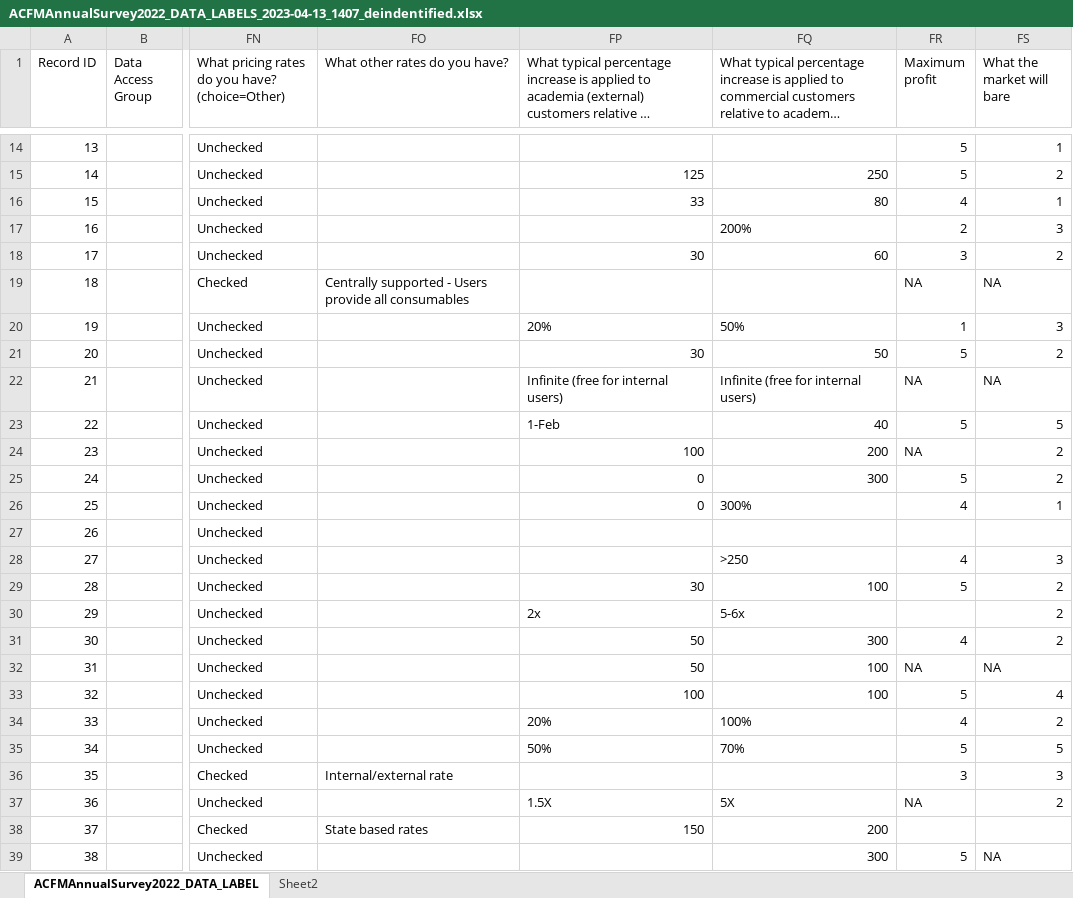
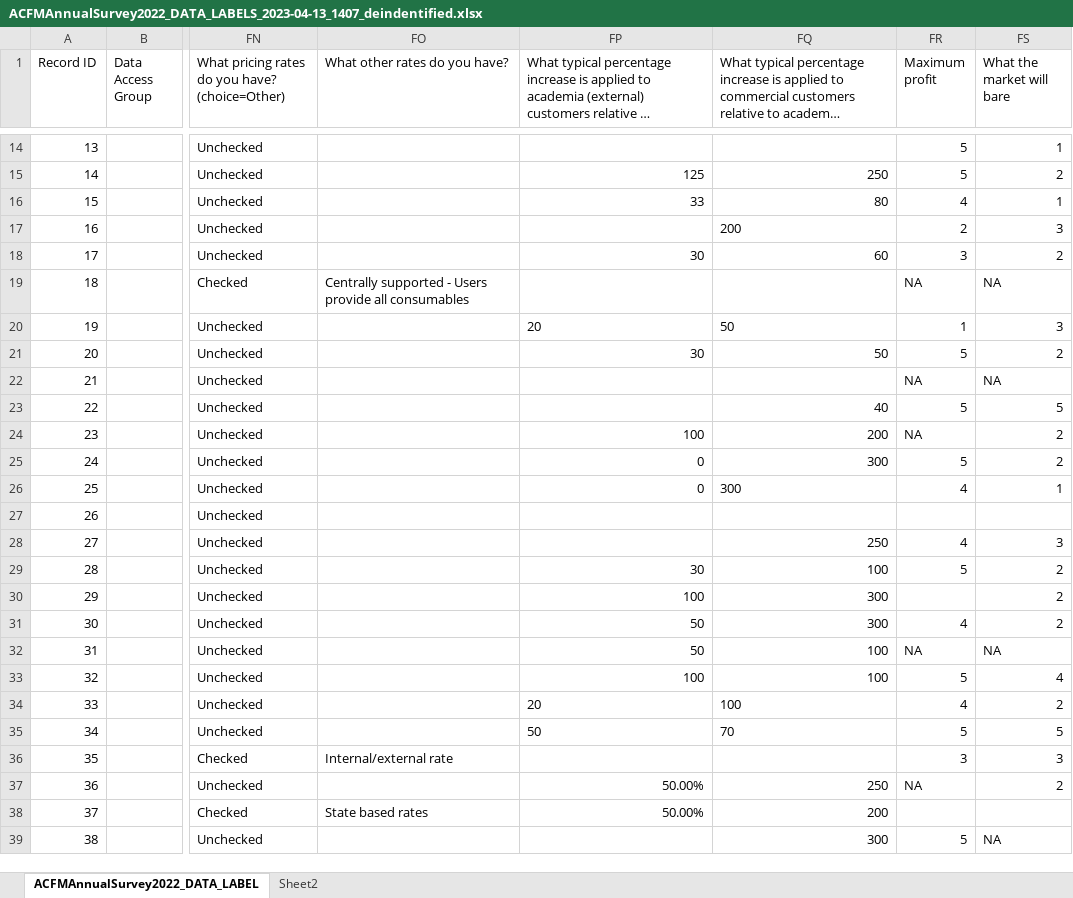
Before and after one commit to mgleeming/ACF_survey, an Excel workbook: data/ACFMAnnualSurvey2022_DATA_LABELS_2023-04-13_1407_deindentified.xlsx, sheet ACFMAnnualSurvey2022_DATA_LABEL, drawn as a sheet; only a part is shown, gaps mark what is left out; long unchanged cells end in …; values as stored, in another font and other column widths than the file's, no borders; the diff names each change by its address in the sheet, - before the commit and + after, or states it on an @@ line.

```diff
--- a/data/ACFMAnnualSurvey2022_DATA_LABELS_2023-04-13_1407_deindentified.xlsx (sheet ACFMAnnualSurvey2022_DATA_LABEL)
+++ b/data/ACFMAnnualSurvey2022_DATA_LABELS_2023-04-13_1407_deindentified.xlsx (sheet ACFMAnnualSurvey2022_DATA_LABEL)
-FQ17: 200%
+FQ17: 200
-FP20: 20%
+FP20: 20
-FQ20: 50%
+FQ20: 50
-FP22: Infinite (free for internal users)
+FP22: (empty)
-FQ22: Infinite (free for internal users)
+FQ22: (empty)
-FP23: 1-Feb
+FP23: (empty)
-FQ26: 300%
+FQ26: 300
-FQ28: >250
+FQ28: 250
-FP30: 2x
+FP30: 100
-FQ30: 5-6x
+FQ30: 300
-FP34: 20%
+FP34: 20
-FQ34: 100%
+FQ34: 100
-FP35: 50%
+FP35: 50
-FQ35: 70%
+FQ35: 70
-FP37: 1.5X
+FP37: 50.00%
-FQ37: 5X
+FQ37: 250
-FP38: 150
+FP38: 50.00%
```
Also changed, not shown: 5 other files.
